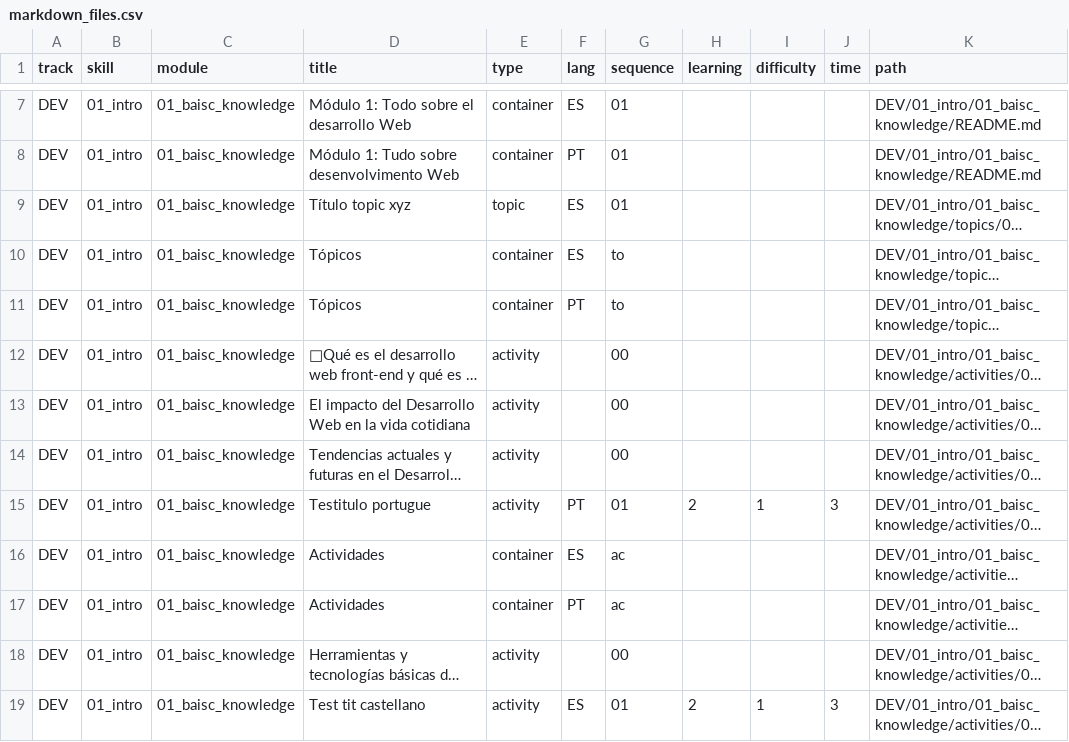
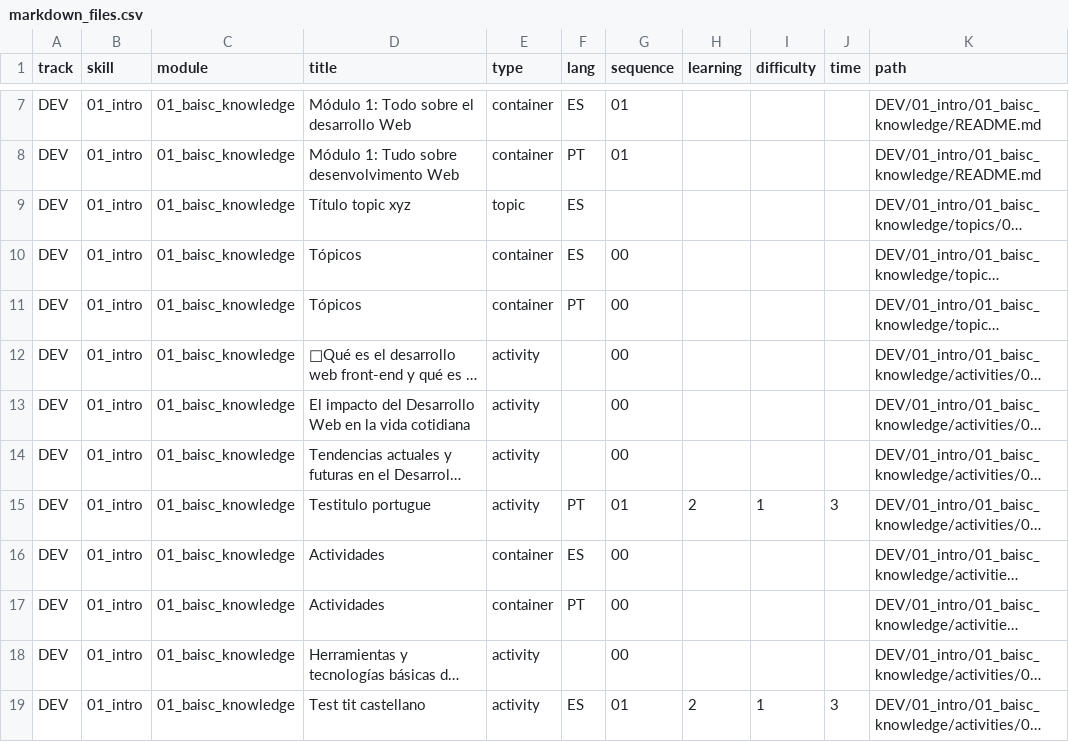
Before and after one commit to Laboratoria/digitaljumpstart-curriculum, a CSV file: markdown_files.csv, drawn as a sheet; only a part is shown, gaps mark what is left out; long unchanged cells end in …; the diff names each change by its address in the sheet, - before the commit and + after, or states it on an @@ line.

```diff
--- a/markdown_files.csv
+++ b/markdown_files.csv
-G9 (sequence): 01
+G9 (sequence): (empty)
-G10:G11 (sequence): to
+G10:G11 (sequence): 00
-G16:G17 (sequence): ac
+G16:G17 (sequence): 00
```
Also changed, not shown: 2 other files.
